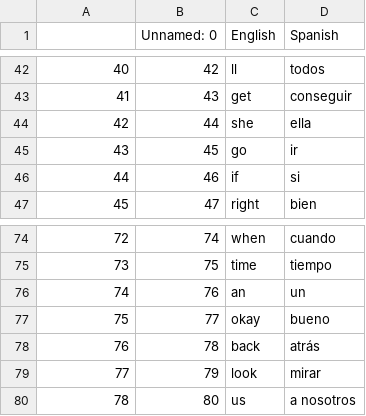
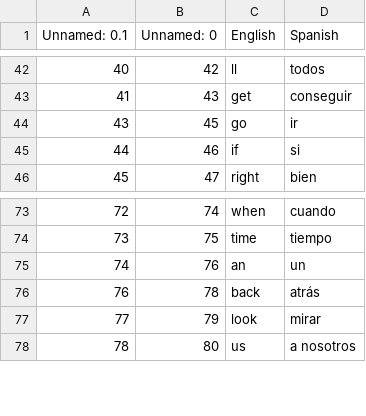
Before and after one commit to aureliano10/small-works-100-days-of-python, a CSV file: flash-card-project/data/words_to_learn.csv, drawn as a sheet; only a part is shown, gaps mark what is left out; the diff names each change by its address in the sheet, - before the commit and + after, or states it on an @@ line.

```diff
--- a/flash-card-project/data/words_to_learn.csv
+++ b/flash-card-project/data/words_to_learn.csv
@@ column A (Unnamed: 0.1) renumbered in row 1 @@
-row 44: 42 | 44 | she | ella
-row 77: 75 | 77 | okay | bueno
```
Also changed, not shown: 29 other files.
